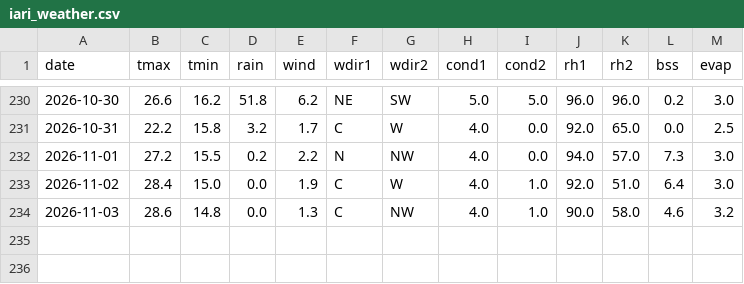
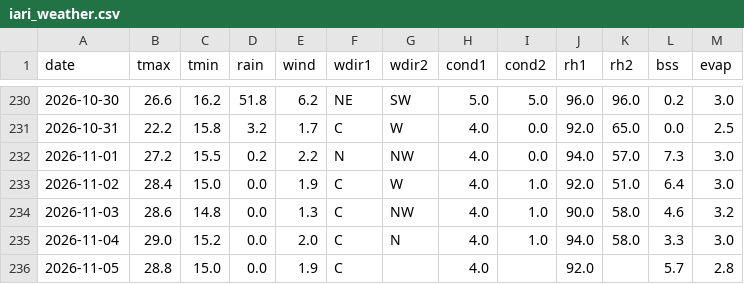
Before and after one commit to rameshram96/iari_weather_data, a CSV file: data/iari_weather.csv, drawn as a sheet; only a part is shown, gaps mark what is left out.

```diff
--- a/data/iari_weather.csv
+++ b/data/iari_weather.csv
@@ -234 +234,3 @@ date,tmax,tmin,rain,wind,wdir1,wdir2,cond1,cond2,rh1,rh2,bss,evap
 2026-11-03,28.6,14.8,0.0,1.3,C,NW,4.0,1.0,90.0,58.0,4.6,3.2
+2026-11-04,29.0,15.2,0.0,2.0,C,N,4.0,1.0,94.0,58.0,3.3,3.0
+2026-11-05,28.8,15.0,0.0,1.9,C,,4.0,,92.0,,5.7,2.8
```
Also changed, not shown: 1 other file.
